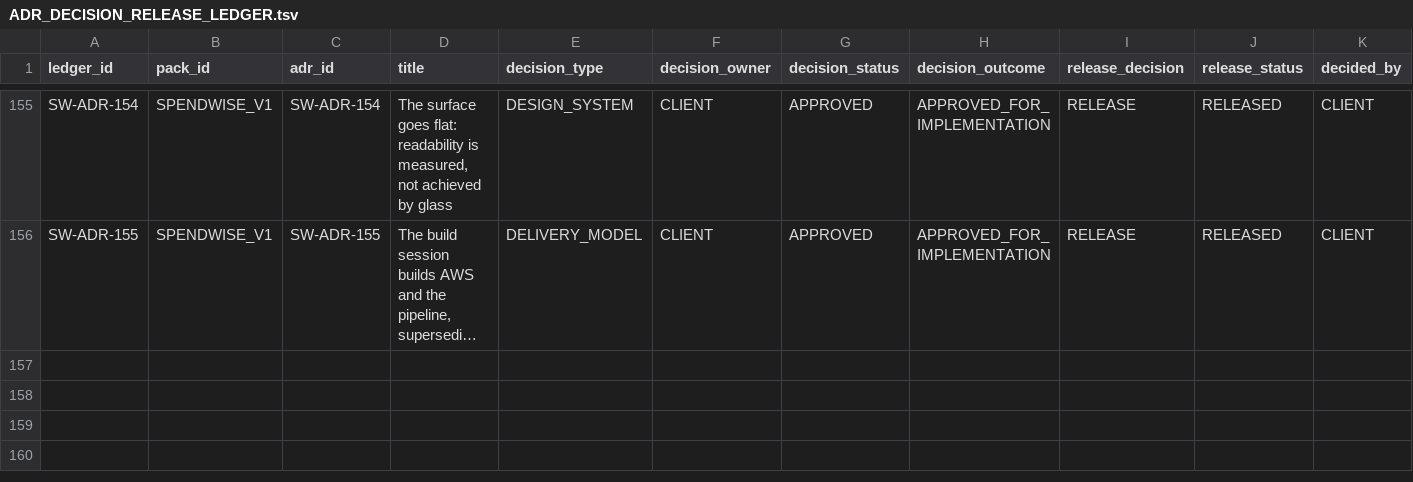
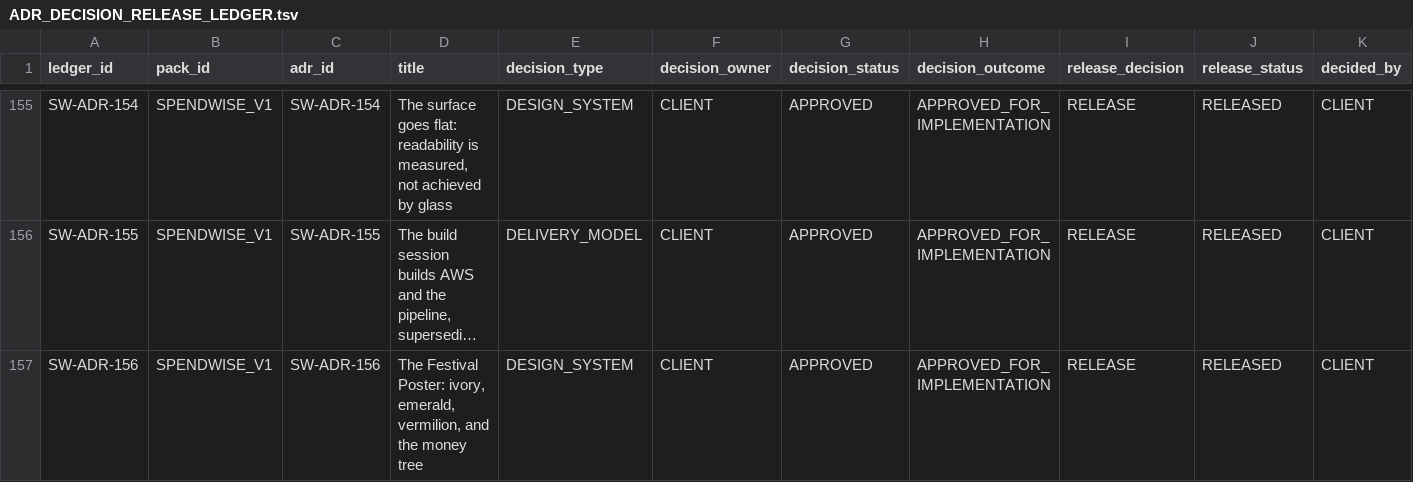
Before and after one commit to AniruddhasGit/SpendWise, a TSV file: docs/01 ADR/ADR_DECISION_RELEASE_LEDGER.tsv, drawn as a sheet; only a part is shown, gaps mark what is left out; long unchanged cells end in …; rows hold the shown columns only; the diff names each change by its address in the sheet, - before the commit and + after, or states it on an @@ line.

```diff
--- a/docs/01 ADR/ADR_DECISION_RELEASE_LEDGER.tsv
+++ b/docs/01 ADR/ADR_DECISION_RELEASE_LEDGER.tsv
+row 157: SW-ADR-156 | SPENDWISE_V1 | SW-ADR-156 | The Festival Poster: ivory, emerald, vermilion, and the money tree | DESIGN_SYSTEM | CLIENT | APPROVED | APPROVED_FOR_IMPLEMENTATION | RELEASE | RELEASED | CLIENT
```
Also changed, not shown: 11 other files.
